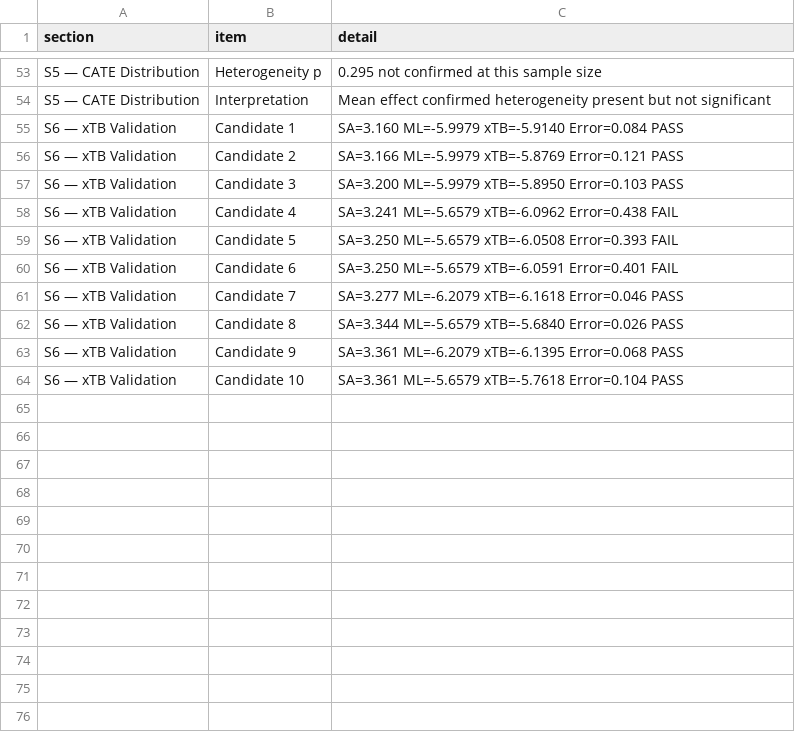
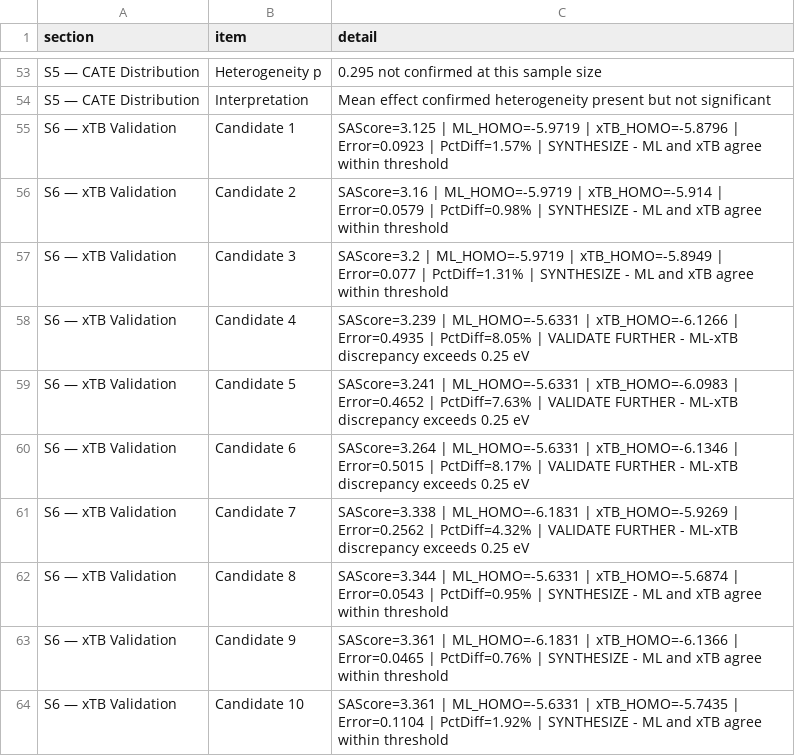
Before and after one commit to Bsamuel-tech/opv-causal-ml, a CSV file: results/tables/supplementary_information.csv, drawn as a sheet; only a part is shown, gaps mark what is left out.

```diff
--- a/results/tables/supplementary_information.csv
+++ b/results/tables/supplementary_information.csv
@@ -54,11 +54,11 @@ S5 — CATE Distribution,Heterogeneity p,0.295 not confirmed at this sample size
 S5 — CATE Distribution,Interpretation,Mean effect confirmed heterogeneity present but not significant
-S6 — xTB Validation,Candidate 1,SA=3.160 ML=-5.9979 xTB=-5.9140 Error=0.084 PASS
-S6 — xTB Validation,Candidate 2,SA=3.166 ML=-5.9979 xTB=-5.8769 Error=0.121 PASS
-S6 — xTB Validation,Candidate 3,SA=3.200 ML=-5.9979 xTB=-5.8950 Error=0.103 PASS
-S6 — xTB Validation,Candidate 4,SA=3.241 ML=-5.6579 xTB=-6.0962 Error=0.438 FAIL
-S6 — xTB Validation,Candidate 5,SA=3.250 ML=-5.6579 xTB=-6.0508 Error=0.393 FAIL
-S6 — xTB Validation,Candidate 6,SA=3.250 ML=-5.6579 xTB=-6.0591 Error=0.401 FAIL
-S6 — xTB Validation,Candidate 7,SA=3.277 ML=-6.2079 xTB=-6.1618 Error=0.046 PASS
-S6 — xTB Validation,Candidate 8,SA=3.344 ML=-5.6579 xTB=-5.6840 Error=0.026 PASS
-S6 — xTB Validation,Candidate 9,SA=3.361 ML=-6.2079 xTB=-6.1395 Error=0.068 PASS
-S6 — xTB Validation,Candidate 10,SA=3.361 ML=-5.6579 xTB=-5.7618 Error=0.104 PASS
+S6 — xTB Validation,Candidate 1,SAScore=3.125 | ML_HOMO=-5.9719 | xTB_HOMO=-5.8796 | Error=0.0923 | PctDiff=1.57% | SYNTHESIZE - ML and xTB agree within threshold
+S6 — xTB Validation,Candidate 2,SAScore=3.16 | ML_HOMO=-5.9719 | xTB_HOMO=-5.914 | Error=0.0579 | PctDiff=0.98% | SYNTHESIZE - ML and xTB agree within threshold
+S6 — xTB Validation,Candidate 3,SAScore=3.2 | ML_HOMO=-5.9719 | xTB_HOMO=-5.8949 | Error=0.077 | PctDiff=1.31% | SYNTHESIZE - ML and xTB agree within threshold
+S6 — xTB Validation,Candidate 4,SAScore=3.239 | ML_HOMO=-5.6331 | xTB_HOMO=-6.1266 | Error=0.4935 | PctDiff=8.05% | VALIDATE FURTHER - ML-xTB discrepancy exceeds 0.25 eV
+S6 — xTB Validation,Candidate 5,SAScore=3.241 | ML_HOMO=-5.6331 | xTB_HOMO=-6.0983 | Error=0.4652 | PctDiff=7.63% | VALIDATE FURTHER - ML-xTB discrepancy exceeds 0.25 eV
+S6 — xTB Validation,Candidate 6,SAScore=3.264 | ML_HOMO=-5.6331 | xTB_HOMO=-6.1346 | Error=0.5015 | PctDiff=8.17% | VALIDATE FURTHER - ML-xTB discrepancy exceeds 0.25 eV
+S6 — xTB Validation,Candidate 7,SAScore=3.338 | ML_HOMO=-6.1831 | xTB_HOMO=-5.9269 | Error=0.2562 | PctDiff=4.32% | VALIDATE FURTHER - ML-xTB discrepancy exceeds 0.25 eV
+S6 — xTB Validation,Candidate 8,SAScore=3.344 | ML_HOMO=-5.6331 | xTB_HOMO=-5.6874 | Error=0.0543 | PctDiff=0.95% | SYNTHESIZE - ML and xTB agree within threshold
+S6 — xTB Validation,Candidate 9,SAScore=3.361 | ML_HOMO=-6.1831 | xTB_HOMO=-6.1366 | Error=0.0465 | PctDiff=0.76% | SYNTHESIZE - ML and xTB agree within threshold
+S6 — xTB Validation,Candidate 10,SAScore=3.361 | ML_HOMO=-5.6331 | xTB_HOMO=-5.7435 | Error=0.1104 | PctDiff=1.92% | SYNTHESIZE - ML and xTB agree within threshold
```
Also changed, not shown: results/tables/phase2_summary_corrected.csv.
